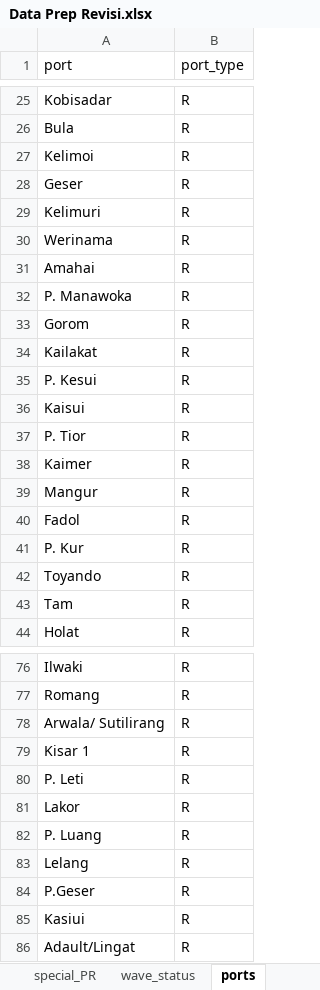
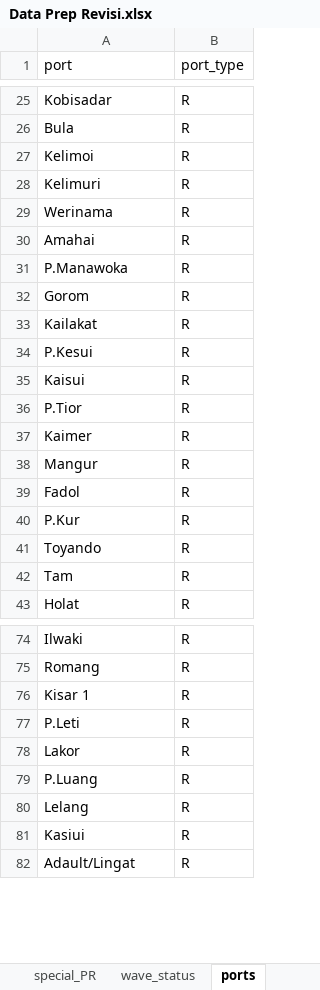
Before and after one commit to theo123490/Ship_Network_GA, an Excel workbook: Data Prep Revisi.xlsx, sheet ports, drawn as a sheet; only a part is shown, gaps mark what is left out; values as stored, in another font and other column widths than the file's, no borders; removed rows and columns are numbered as before the commit, all else as after; the diff covers the shown part only; the diff names each change by its address in the sheet, - before the commit and + after, or states it on an @@ line.

Commit message:
minor bug fixes and reformating code
moveport are changed into counting system for easier TL movement.
cleaning moving port
minor fixes on port names 'P. ' into 'P.' also ' / ' and other spacing variables into '/'
deleting some double port names
some update on port movement

```diff
--- a/Data Prep Revisi.xlsx (sheet ports)
+++ b/Data Prep Revisi.xlsx (sheet ports)
-row 28: Geser | R
-A31 (port): P. Manawoka
+A31 (port): P.Manawoka
-A34 (port): P. Kesui
+A34 (port): P.Kesui
-A36 (port): P. Tior
+A36 (port): P.Tior
-A40 (port): P. Kur
+A40 (port): P.Kur
-row 78: Arwala/ Sutilirang | R
-A77 (port): P. Leti
+A77 (port): P.Leti
-A79 (port): P. Luang
+A79 (port): P.Luang
-row 84: P.Geser | R
```
Also changed, not shown: 3 removed rows and 4 edited cells elsewhere in this sheet, sheet TL_char, sheet wave_status, sheet PR_char, sheet Biaya_Jarak_Teus, sheet special_PR, Data Prep.xlsx, 4 other files.
